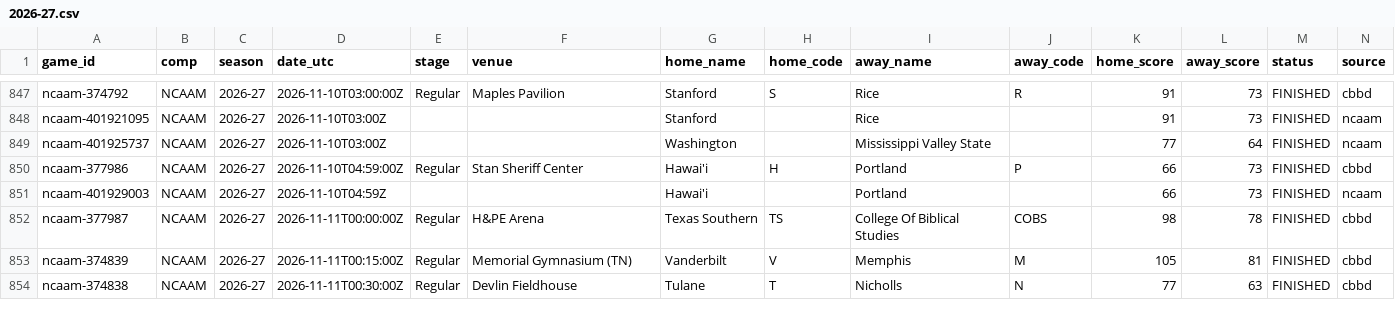
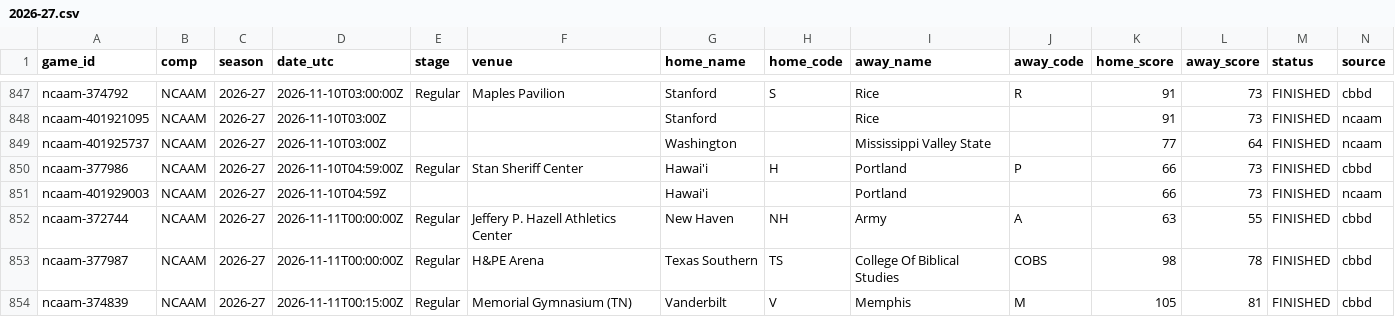
Before and after one commit to timurd01-alt/Matchday, a CSV file: archive/games/ncaam/2026-27.csv, drawn as a sheet; only a part is shown, gaps mark what is left out; the shorter side is filled out with more unchanged rows; rows hold the shown columns only; the diff names each change by its address in the sheet, - before the commit and + after, or states it on an @@ line.

```diff
--- a/archive/games/ncaam/2026-27.csv
+++ b/archive/games/ncaam/2026-27.csv
+row 852: ncaam-372744 | NCAAM | 2026-27 | 2026-11-11T00:00:00Z | Regular | Jeffery P. Hazell Athletics Center | New Haven | NH | Army | A | 63 | 55 | FINISHED | cbbd
```
Also changed, not shown: 2 other files.
